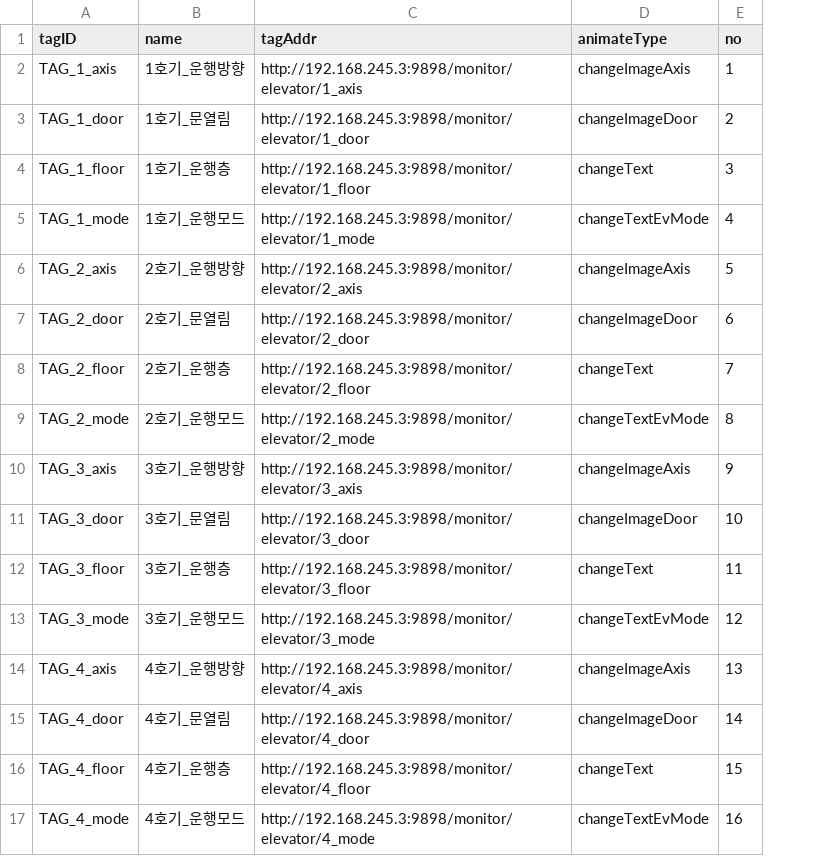
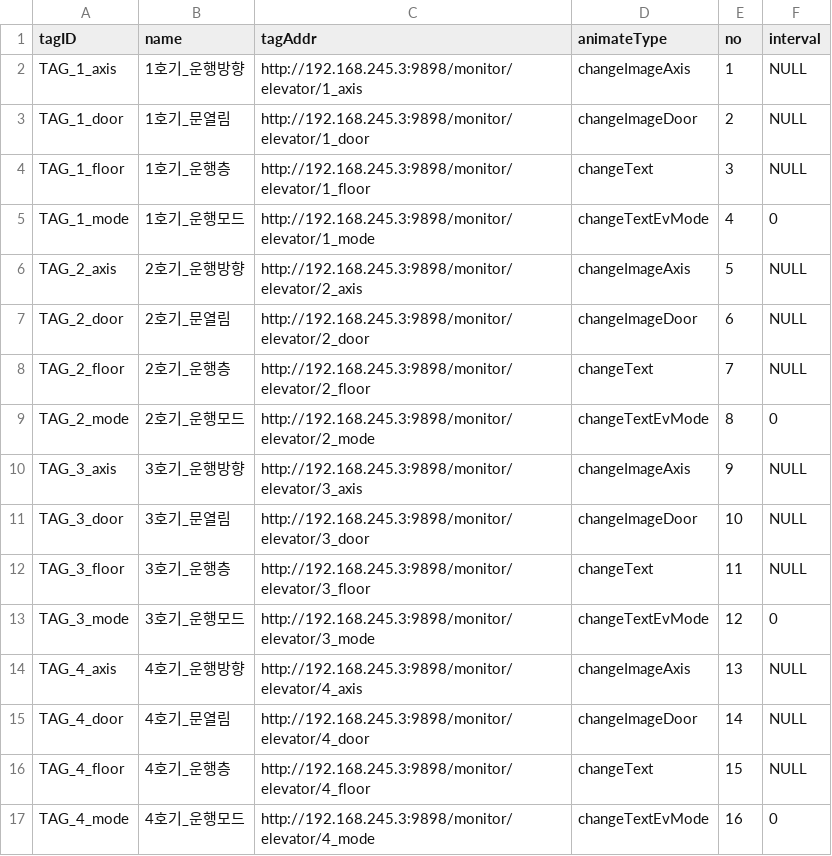
Before and after one commit to seniya2/project_pasteur, a CSV file: src/main/resources/static/appPasteur/modules/others/elevator/point-manage/resources/elevator.csv, drawn as a sheet; the diff names each change by its address in the sheet, - before the commit and + after, or states it on an @@ line.

```diff
--- a/src/main/resources/static/appPasteur/modules/others/elevator/point-manage/resources/elevator.csv
+++ b/src/main/resources/static/appPasteur/modules/others/elevator/point-manage/resources/elevator.csv
+column F (interval), rows 2-17: NULL | NULL | NULL | 0 | NULL | NULL | NULL | 0 | NULL | NULL | NULL | 0 | NULL | NULL | NULL | 0
```
Also changed, not shown: src/main/resources/static/appPasteur/modules/energy/electric/point-manage/resources/electric.csv, 40 other files.
